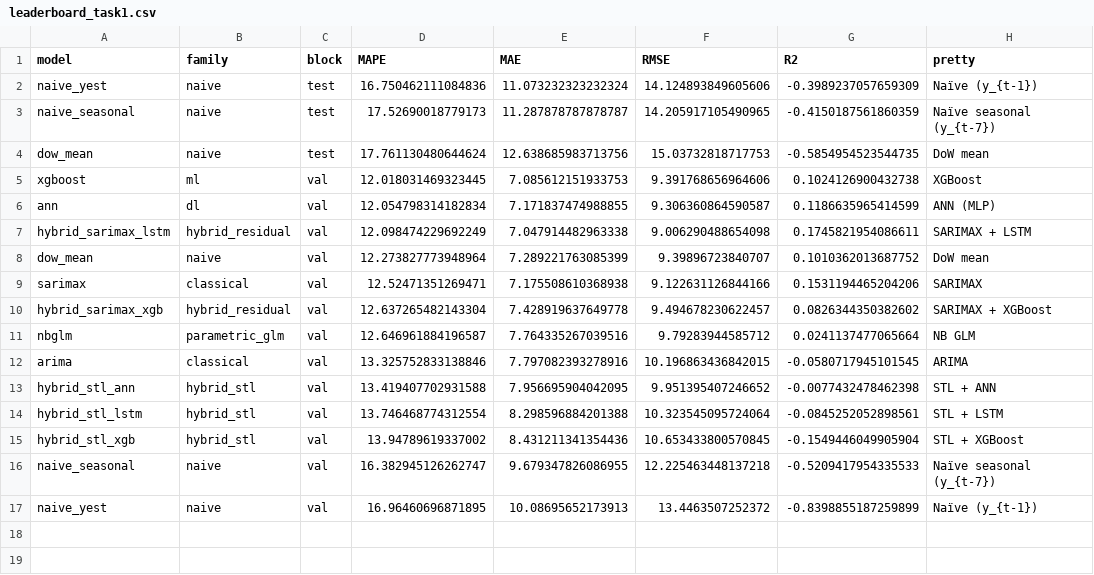
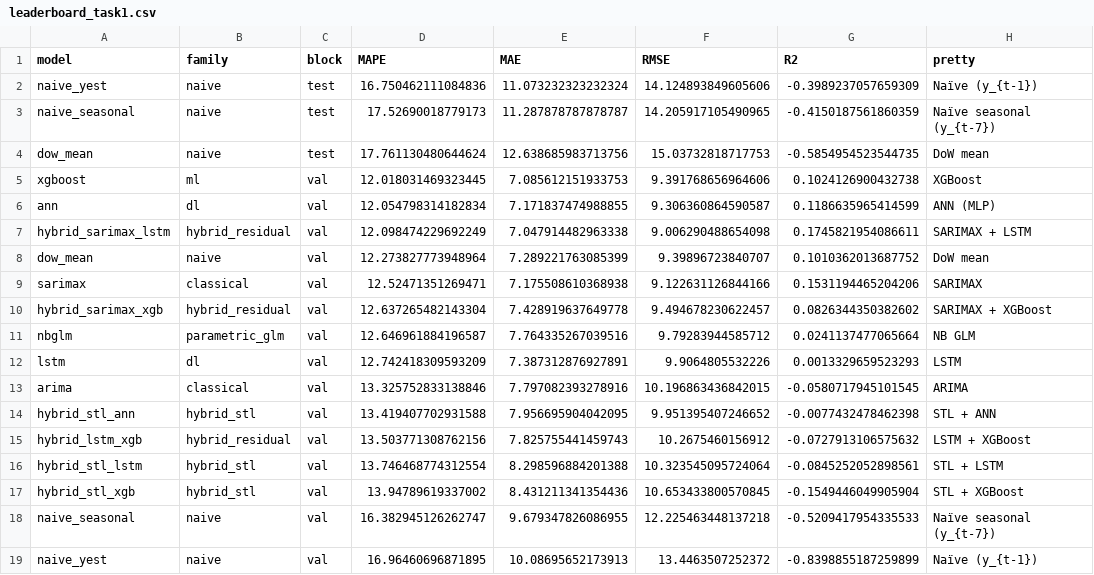
Before and after one commit to Jonathan-Lukwichi/msc-modelling, a CSV file: artefacts/tables/leaderboard_task1.csv, drawn as a sheet; the diff names each change by its address in the sheet, - before the commit and + after, or states it on an @@ line.

```diff
--- a/artefacts/tables/leaderboard_task1.csv
+++ b/artefacts/tables/leaderboard_task1.csv
+row 12: lstm | dl | val | 12.742418309593209 | 7.387312876927891 | 9.9064805532226 | 0.0013329659523293 | LSTM
+row 15: hybrid_lstm_xgb | hybrid_residual | val | 13.503771308762156 | 7.825755441459743 | 10.2675460156912 | -0.0727913106575632 | LSTM + XGBoost
```
Also changed, not shown: artefacts/tables/table_6_5_task1_publication.csv, 6 other files.
